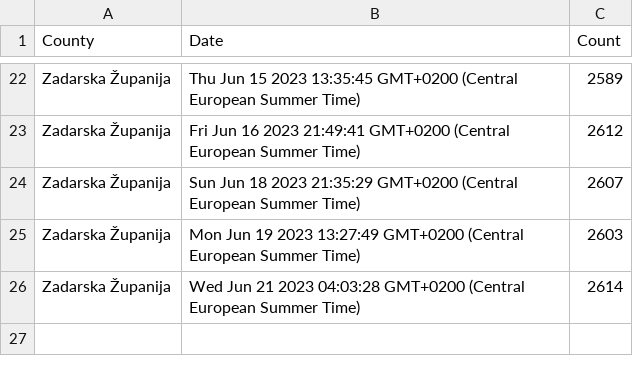
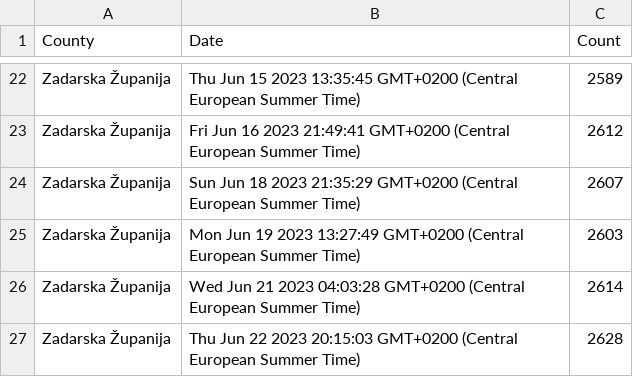
Before and after one commit to curkovicf/real-estate, a CSV file: data/flat/zadarska_zupanija.csv, drawn as a sheet; only a part is shown, gaps mark what is left out.

```diff
--- a/data/flat/zadarska_zupanija.csv
+++ b/data/flat/zadarska_zupanija.csv
@@ -26 +26,2 @@ Zadarska Županija,Mon Jun 19 2023 13:27:49 GMT+0200 (Central European Summer Ti
 Zadarska Županija,Wed Jun 21 2023 04:03:28 GMT+0200 (Central European Summer Time),2614
+Zadarska Županija,Thu Jun 22 2023 20:15:03 GMT+0200 (Central European Summer Time),2628
```
Also changed, not shown: data/flat/grad_zagreb.csv, data/flat/splitsko_dalmatinska_zupanija.csv, 3 other files.
